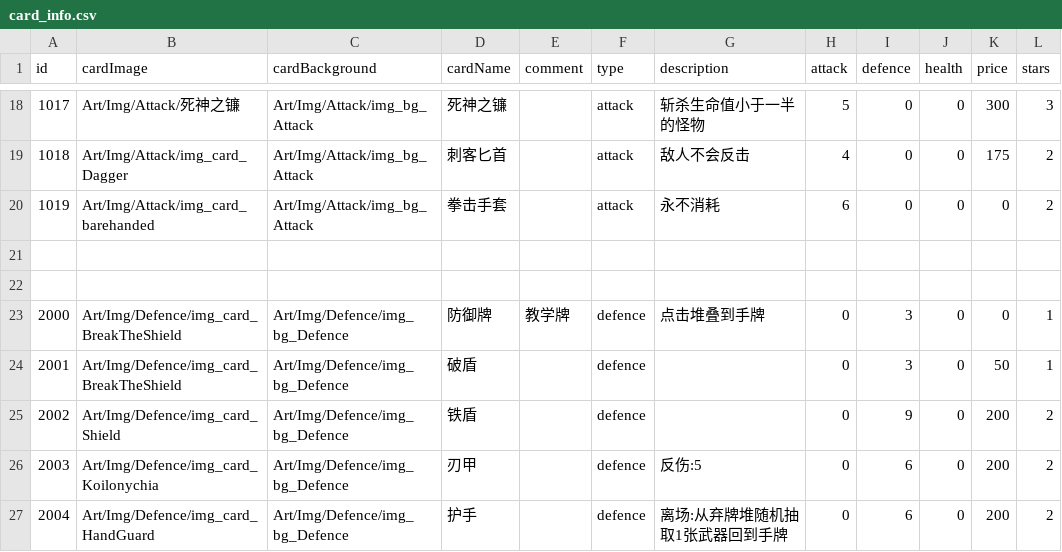
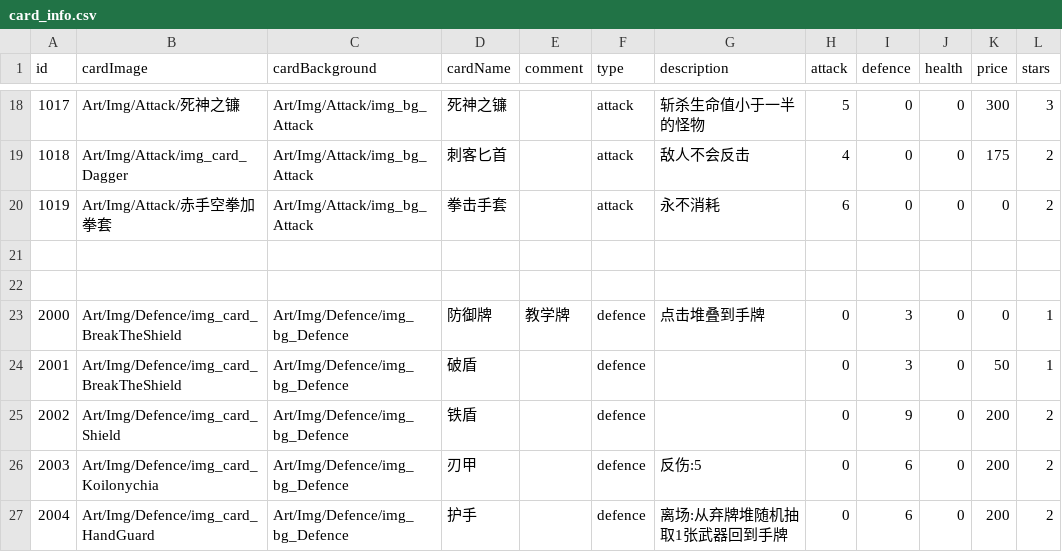
Before and after one commit to Nancobamboo/joeys-nightmare-2, a CSV file: joey2/Assets/Resources/Data/card_info.csv, drawn as a sheet; only a part is shown, gaps mark what is left out; the diff names each change by its address in the sheet, - before the commit and + after, or states it on an @@ line.

Commit message:
Add new attack image and metadata for boxing gloves; update card and relic info
- Introduced a new attack image and its corresponding metadata file.
- Updated card_info.csv to change the name of the Bare Hands card to "赤手空拳加拳套" and maintain its description.
- Modified relic_info.csv to clarify the effect of the boxing gloves, changing the description to "赤手空拳攻击+3".
- Adjusted roguelike_character.csv to include the boxing gloves relic for the character Joey.
- Enhanced DataSystem_Map.cs to initialize equipment relics for characters.
- Updated UIGamePhaseControl and UISelectControl to ensure proper handling of the boxing gloves card replacement logic.

```diff
--- a/joey2/Assets/Resources/Data/card_info.csv
+++ b/joey2/Assets/Resources/Data/card_info.csv
-B20 (cardImage): Art/Img/Attack/img_card_barehanded
+B20 (cardImage): Art/Img/Attack/赤手空拳加拳套
```
Also changed, not shown: joey2/Assets/Resources/Data/relic_info.csv, 4 other files.
